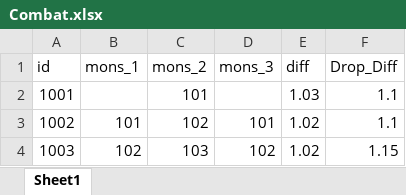
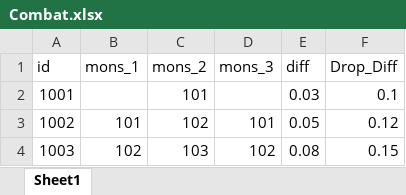
Before and after one commit to graduprojct/basefile, an Excel workbook: 문서/Combat.xlsx, sheet Sheet1, drawn as a sheet; values as stored, in another font and other column widths than the file's, no borders; the diff names each change by its address in the sheet, - before the commit and + after, or states it on an @@ line.

Commit message:
계산 공식 수정

```diff
--- a/문서/Combat.xlsx (sheet Sheet1)
+++ b/문서/Combat.xlsx (sheet Sheet1)
-E2 (diff): 1.03
+E2 (diff): 0.03
-F2 (Drop_Diff): 1.1
+F2 (Drop_Diff): 0.1
-E3 (diff): 1.02
+E3 (diff): 0.05
-F3 (Drop_Diff): 1.1
+F3 (Drop_Diff): 0.12
-E4 (diff): 1.02
+E4 (diff): 0.08
-F4 (Drop_Diff): 1.15
+F4 (Drop_Diff): 0.15
```
